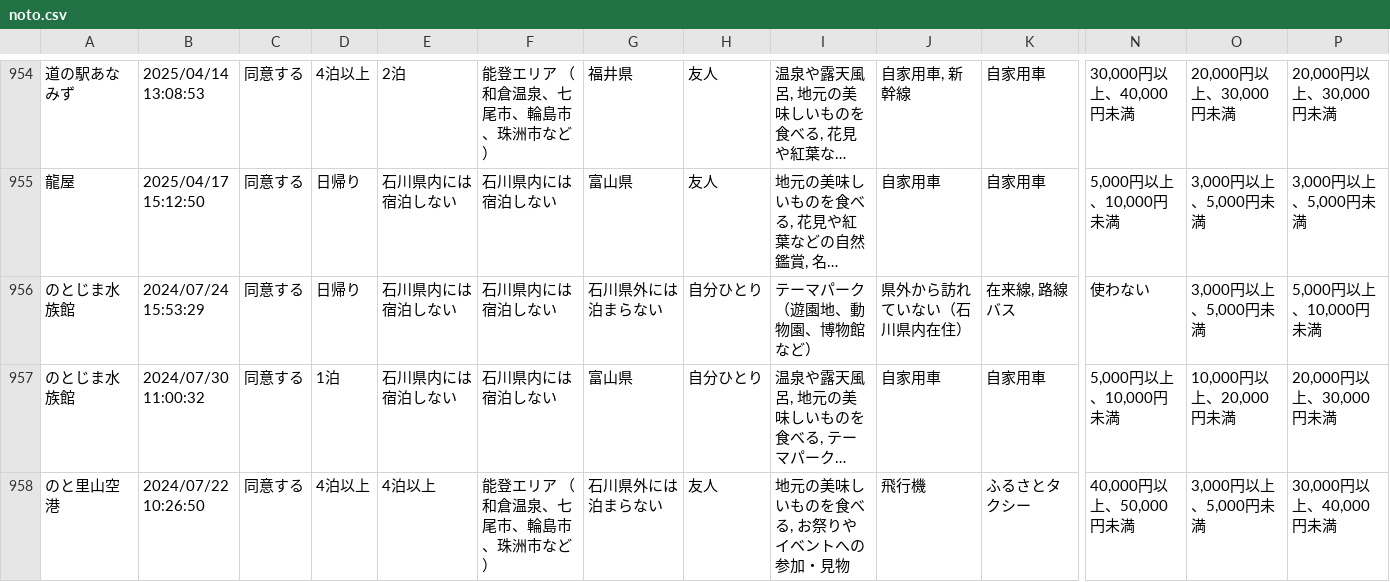
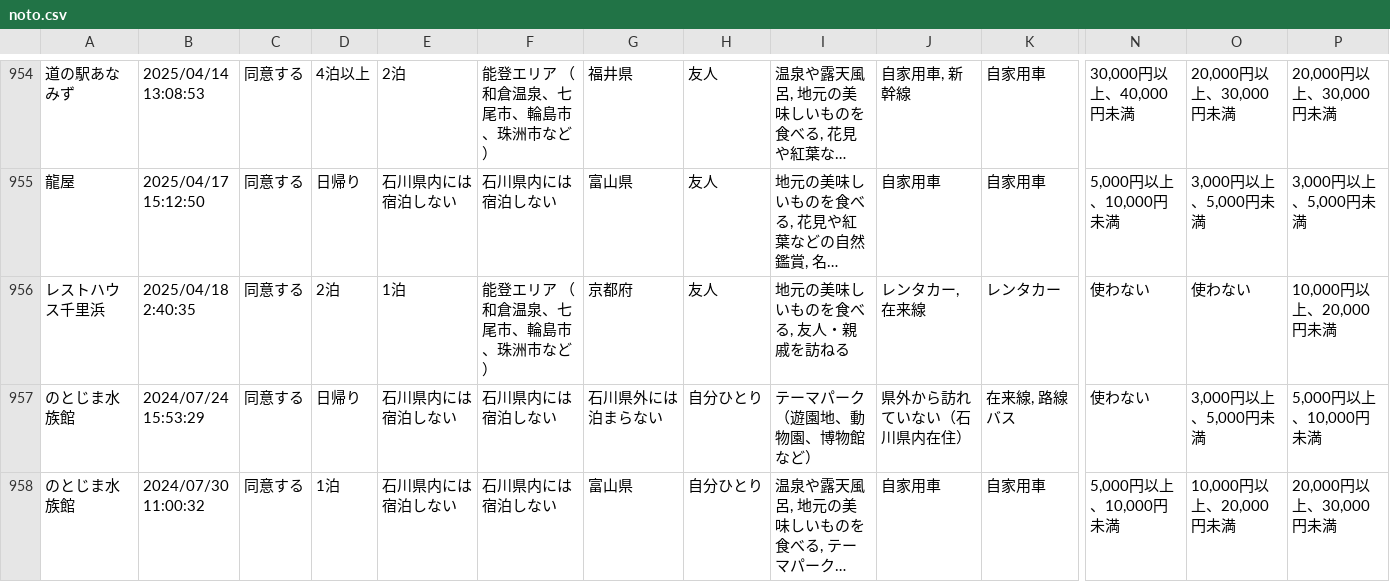
Before and after one commit to code4fukui/ishikawa-kanko-survey, a CSV file: noto.csv, drawn as a sheet; only a part is shown, gaps mark what is left out; the shorter side is filled out with more unchanged rows; long unchanged cells end in …; rows hold the shown columns only; the diff names each change by its address in the sheet, - before the commit and + after, or states it on an @@ line.

Commit message:
update data

```diff
--- a/noto.csv
+++ b/noto.csv
+row 956: レストハウス千里浜 | 2025/04/18 2:40:35 | 同意する | 2泊 | 1泊 | 能登エリア （和倉温泉、七尾市、輪島市、珠洲市など） | 京都府 | 友人 | 地元の美味しいものを食べる, 友人・親戚を訪ねる | レンタカー, 在来線 | レンタカー | 使わない | 使わない | 10,000円以上、20,000円未満
```
